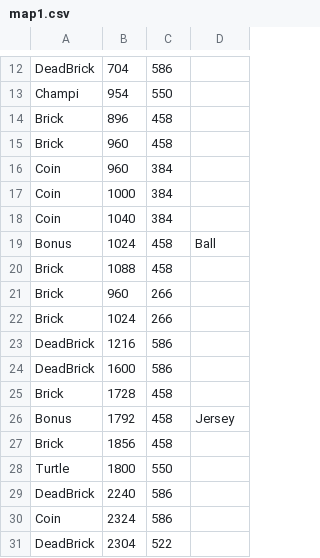
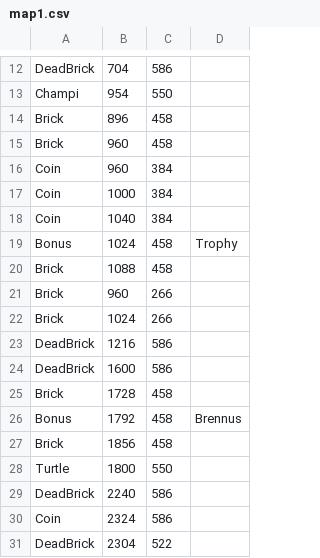
Before and after one commit to KurwaClown/Mario-Vale, a CSV file: src/mapcsv/map1.csv, drawn as a sheet; only a part is shown, gaps mark what is left out.

Commit message:
Implement bonus brennus and trophy. merge updateImage and uptade Mehtod for Mario

```diff
--- a/src/mapcsv/map1.csv
+++ b/src/mapcsv/map1.csv
@@ -18,3 +18,3 @@ Coin,1000,384,
 Coin,1040,384,
-Bonus,1024,458,Ball,
+Bonus,1024,458,Trophy,
 Brick,1088,458,
@@ -25,3 +25,3 @@ DeadBrick,1600,586,
 Brick,1728,458,
-Bonus,1792,458,Jersey,
+Bonus,1792,458,Brennus,
 Brick,1856,458,
```
Also changed, not shown: 11 other files.
